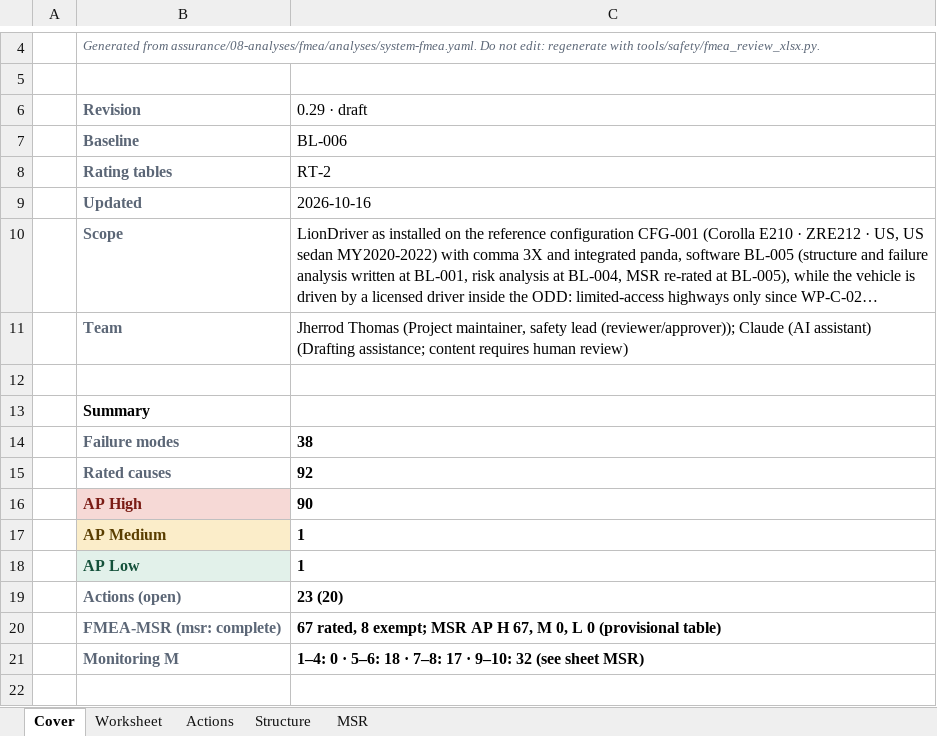
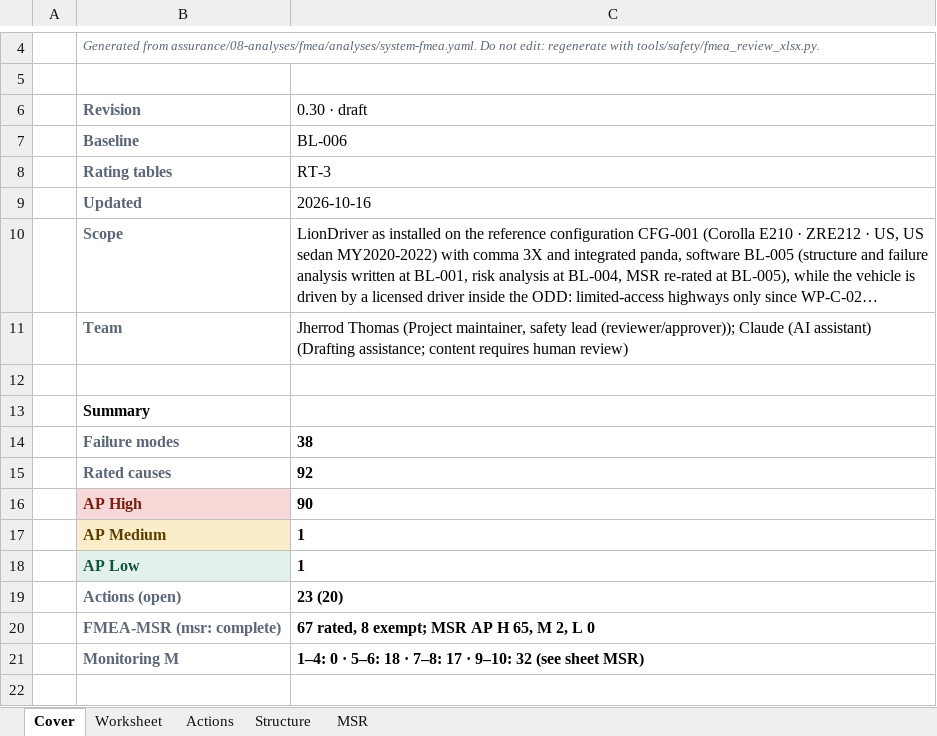
Before and after one commit to jherrodthomas/LionDriver, an Excel workbook: assurance/08-analyses/fmea/exports/review/system-fmea-review.xlsx, sheet Cover, drawn as a sheet; only a part is shown, gaps mark what is left out; long unchanged cells end in …; values as stored, in another font and other column widths than the file's, no borders; the diff names each change by its address in the sheet, - before the commit and + after, or states it on an @@ line.

```diff
--- a/assurance/08-analyses/fmea/exports/review/system-fmea-review.xlsx (sheet Cover)
+++ b/assurance/08-analyses/fmea/exports/review/system-fmea-review.xlsx (sheet Cover)
-C6: 0.29 · draft
+C6: 0.30 · draft
-C8 (0.30 · draft): RT-2
+C8 (0.30 · draft): RT-3
-C20 (0.30 · draft): …AP H 67, M 0, L 0 (provisional table)
+C20 (0.30 · draft): …AP H 65, M 2, L 0
```
Also changed, not shown: sheet MSR, assurance/08-analyses/fmea/exports/review/dfmea-review.xlsx, 32 other files.
